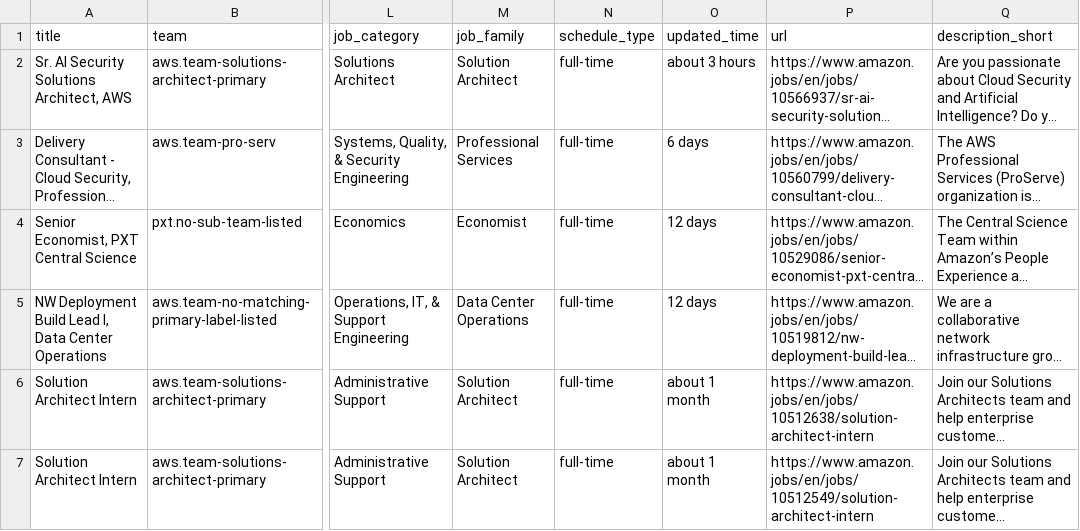
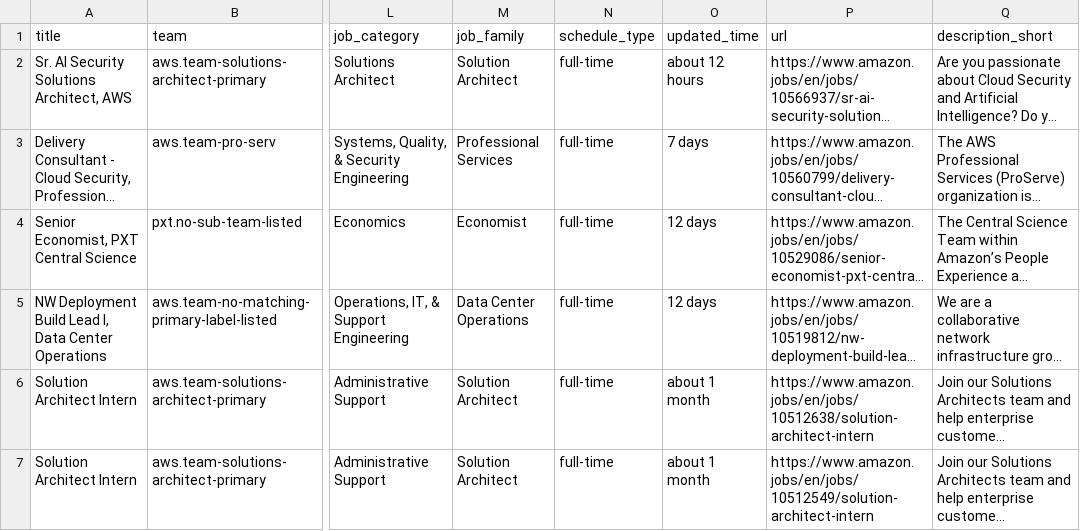
Before and after one commit to BarbaraPFloresRios/JobTrackerChile, a CSV file: data/raw/amazon_jobs.csv, drawn as a sheet; only a part is shown, gaps mark what is left out; long unchanged cells end in …; the diff covers the shown part only; the diff names each change by its address in the sheet, - before the commit and + after, or states it on an @@ line.

```diff
--- a/data/raw/amazon_jobs.csv
+++ b/data/raw/amazon_jobs.csv
-O2 (updated_time): about 3 hours
+O2 (updated_time): about 12 hours
-O3 (updated_time): 6 days
+O3 (updated_time): 7 days
```
Also changed, not shown: 11 edited cells elsewhere in this file, data/raw/carozzi_jobs.csv, data/raw/ccu_jobs.csv, 19 other files.
